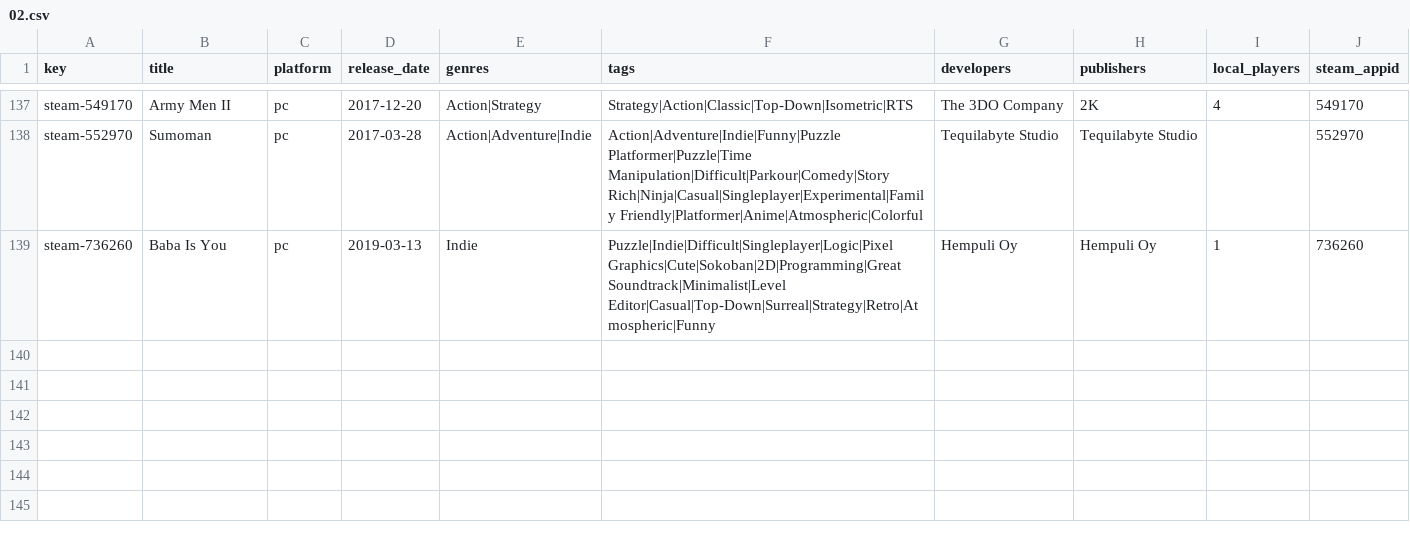
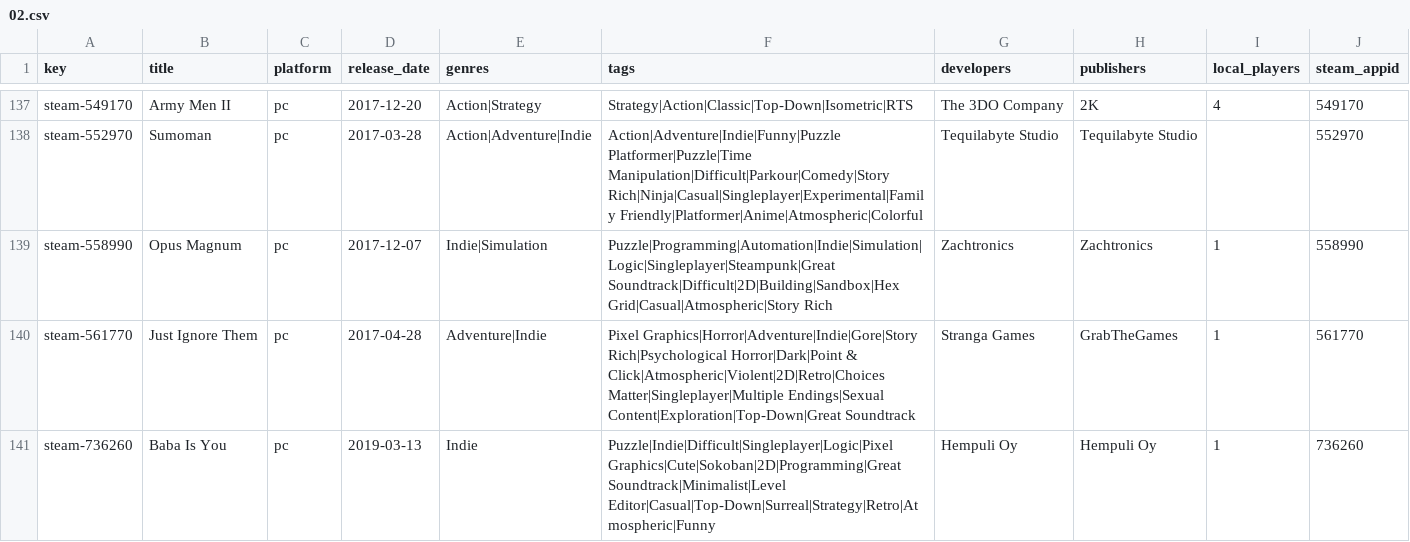
Before and after one commit to jeremybris/PlayOut-metadata, a CSV file: data/steam/02.csv, drawn as a sheet; only a part is shown, gaps mark what is left out; the diff names each change by its address in the sheet, - before the commit and + after, or states it on an @@ line.

```diff
--- a/data/steam/02.csv
+++ b/data/steam/02.csv
+row 139: steam-558990 | Opus Magnum | pc | 2017-12-07 | Indie|Simulation | Puzzle|Programming|Automation|Indie|Simulation|Logic|Singleplayer|Steampunk|Great Soundtrack|Difficult|2D|Building|Sandbox|Hex Grid|Casual|Atmospheric|Story Rich | Zachtronics | Zachtronics | 1 | 558990
+row 140: steam-561770 | Just Ignore Them | pc | 2017-04-28 | Adventure|Indie | Pixel Graphics|Horror|Adventure|Indie|Gore|Story Rich|Psychological Horror|Dark|Point & Click|Atmospheric|Violent|2D|Retro|Choices Matter|Singleplayer|Multiple Endings|Sexual Content|Exploration|Top-Down|Great Soundtrack | Stranga Games | GrabTheGames | 1 | 561770
```
